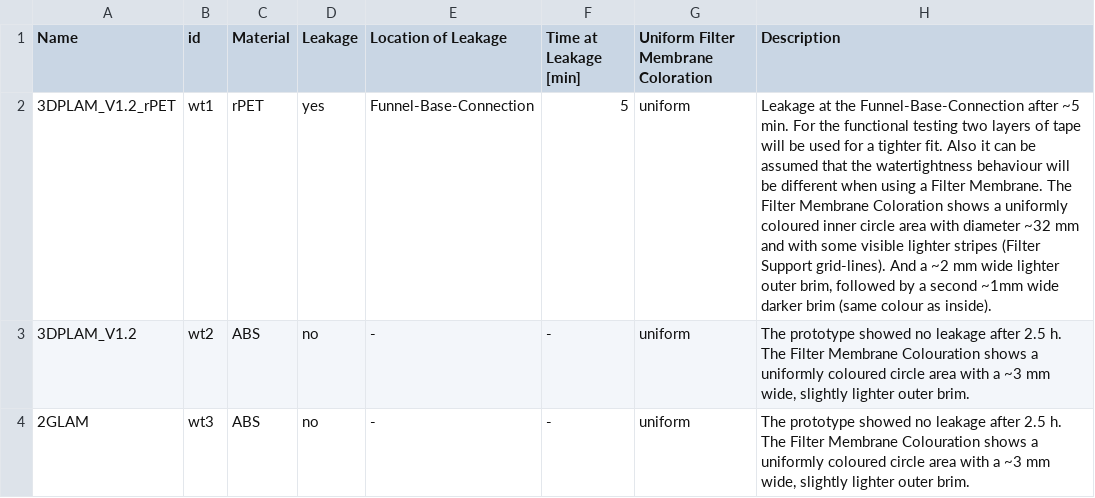
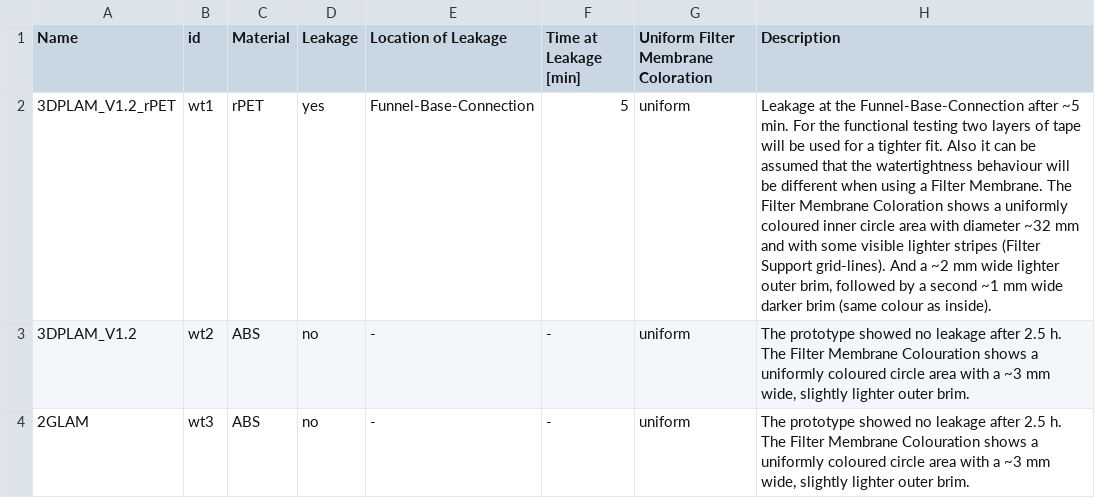
Before and after one commit to Global-Health-Engineering/3dplam, a CSV file: data/watertightness.csv, drawn as a sheet.

```diff
--- a/data/watertightness.csv
+++ b/data/watertightness.csv
@@ -1,3 +1,3 @@
 Name,id,Material,Leakage,Location of Leakage,Time at Leakage [min],Uniform Filter Membrane Coloration,Description
-3DPLAM_V1.2_rPET,wt1,rPET,yes,Funnel-Base-Connection,5,uniform,"Leakage at the Funnel-Base-Connection after ~5 min. For the functional testing two layers of tape will be used for a tighter fit. Also it can be assumed that the watertightness behaviour will be different when using a Filter Membrane. The Filter Membrane Coloration shows a uniformly coloured inner circle area with diameter ~32 mm and with some visible lighter stripes (Filter Support grid-lines). And a ~2 mm wide lighter outer brim, followed by a second ~1mm wide darker brim (same colour as inside)."
+3DPLAM_V1.2_rPET,wt1,rPET,yes,Funnel-Base-Connection,5,uniform,"Leakage at the Funnel-Base-Connection after ~5 min. For the functional testing two layers of tape will be used for a tighter fit. Also it can be assumed that the watertightness behaviour will be different when using a Filter Membrane. The Filter Membrane Coloration shows a uniformly coloured inner circle area with diameter ~32 mm and with some visible lighter stripes (Filter Support grid-lines). And a ~2 mm wide lighter outer brim, followed by a second ~1 mm wide darker brim (same colour as inside)."
 3DPLAM_V1.2,wt2,ABS,no,-,-,uniform,"The prototype showed no leakage after 2.5 h. The Filter Membrane Colouration shows a uniformly coloured circle area with a ~3 mm wide, slightly lighter outer brim."
```
Also changed, not shown: data/codebook.csv, data/heat-resistance.csv, 45 other files.
